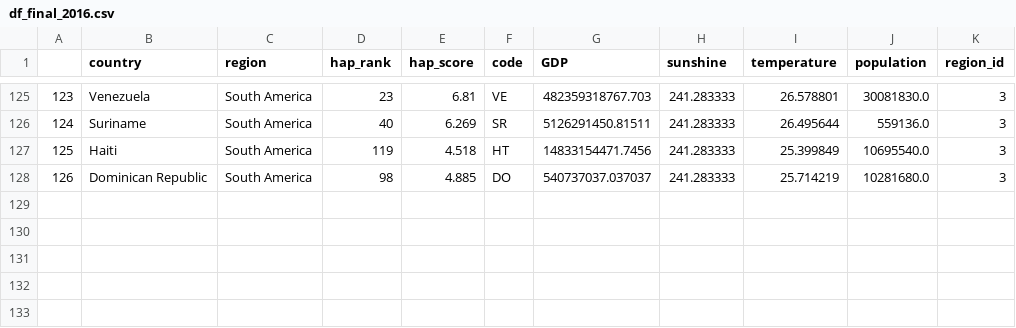
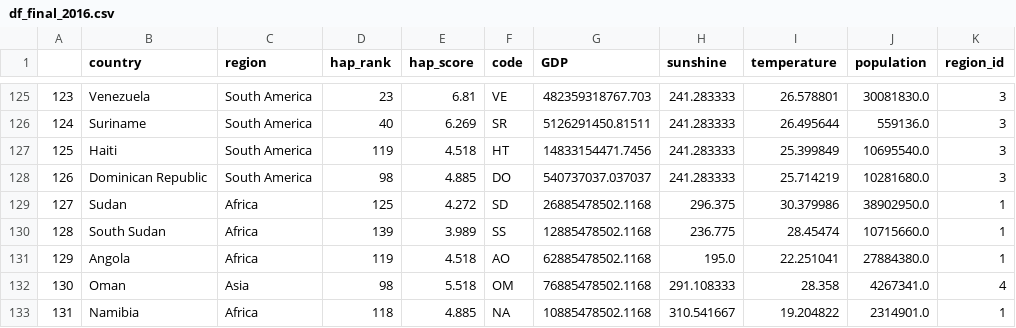
Before and after one commit to com-480-data-visualization/datavis-project-2022-msn, a CSV file: data/finals/df_final_2016.csv, drawn as a sheet; only a part is shown, gaps mark what is left out; the diff names each change by its address in the sheet, - before the commit and + after, or states it on an @@ line.

```diff
--- a/data/finals/df_final_2016.csv
+++ b/data/finals/df_final_2016.csv
+row 129: 127 | Sudan | Africa | 125 | 4.272 | SD | 26885478502.1168 | 296.375 | 30.379986 | 38902950.0 | 1
+row 130: 128 | South Sudan | Africa | 139 | 3.989 | SS | 12885478502.1168 | 236.775 | 28.45474 | 10715660.0 | 1
+row 131: 129 | Angola | Africa | 119 | 4.518 | AO | 62885478502.1168 | 195.0 | 22.251041 | 27884380.0 | 1
+row 132: 130 | Oman | Asia | 98 | 5.518 | OM | 76885478502.1168 | 291.108333 | 28.358 | 4267341.0 | 4
+row 133: 131 | Namibia | Africa | 118 | 4.885 | NA | 10885478502.1168 | 310.541667 | 19.204822 | 2314901.0 | 1
```
Also changed, not shown: data/finals/df_final_2015.csv, data/finals/df_final_2017.csv, 4 other files.
